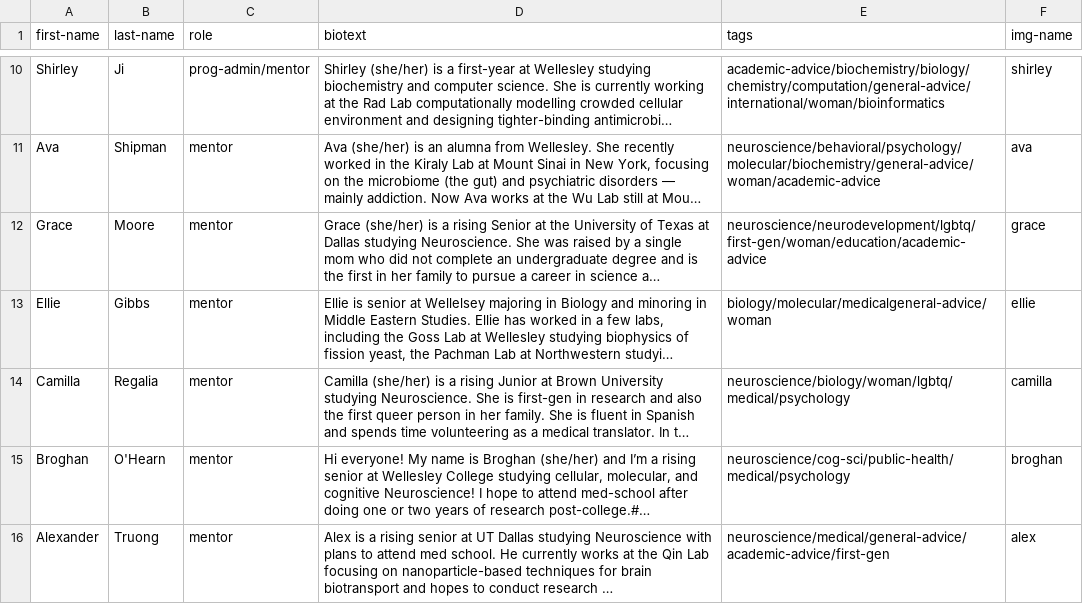
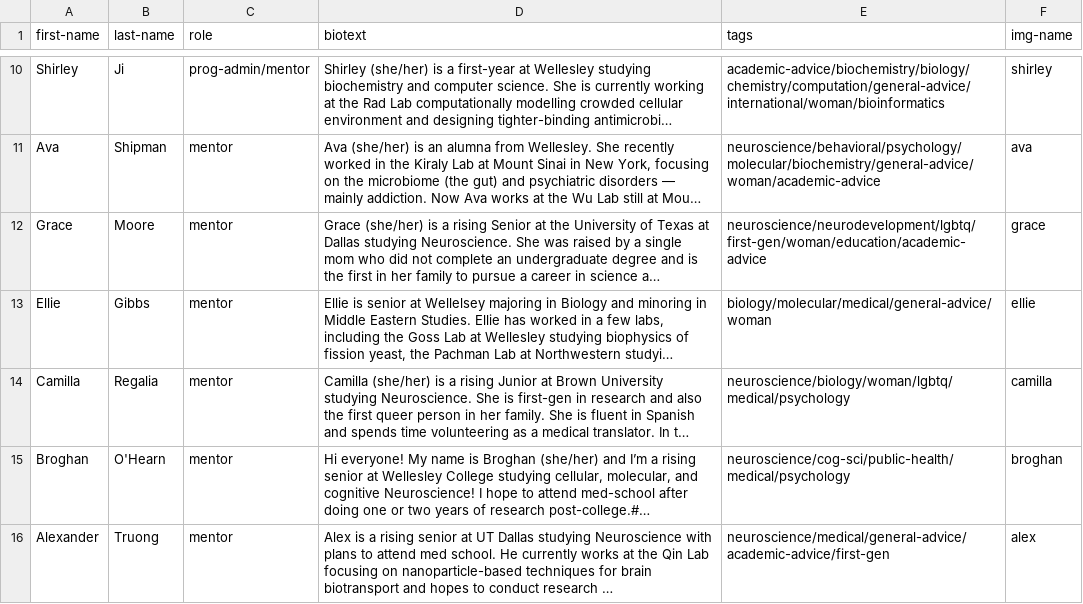
Before and after one commit to sci-MI/sci-MI.github.io, a CSV file: assets/data/staff-data.csv, drawn as a sheet; only a part is shown, gaps mark what is left out; long unchanged cells end in …; the diff names each change by its address in the sheet, - before the commit and + after, or states it on an @@ line.

Commit message:
bio update 2

```diff
--- a/assets/data/staff-data.csv
+++ b/assets/data/staff-data.csv
-E13 (tags): biology/molecular/medicalgeneral-advice/woman
+E13 (tags): biology/molecular/medical/general-advice/woman
```
